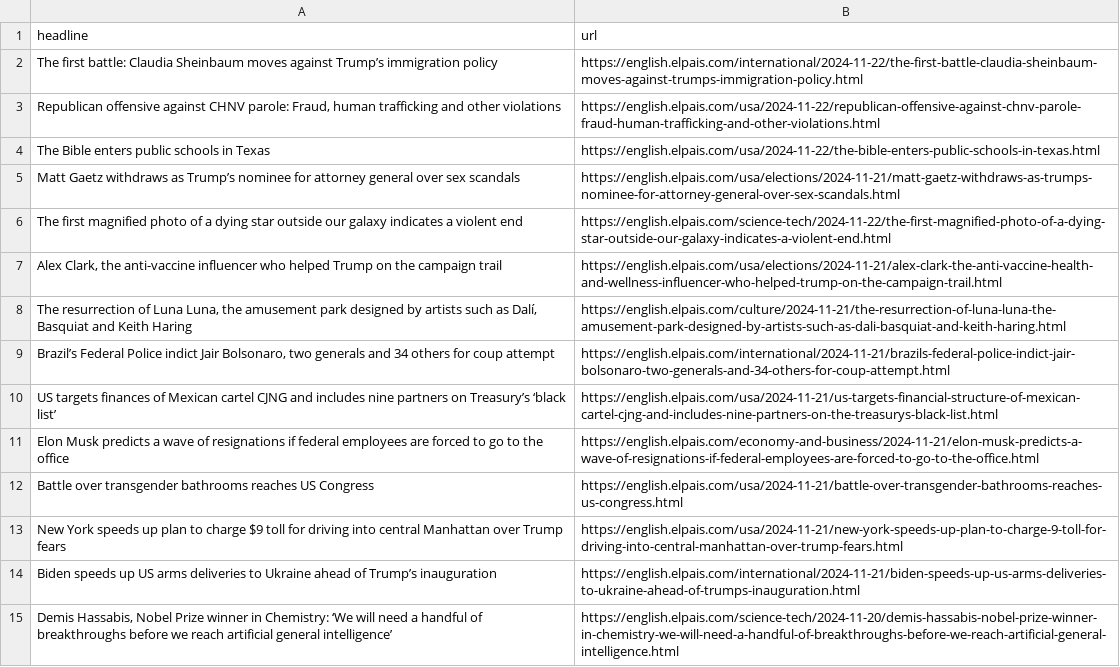
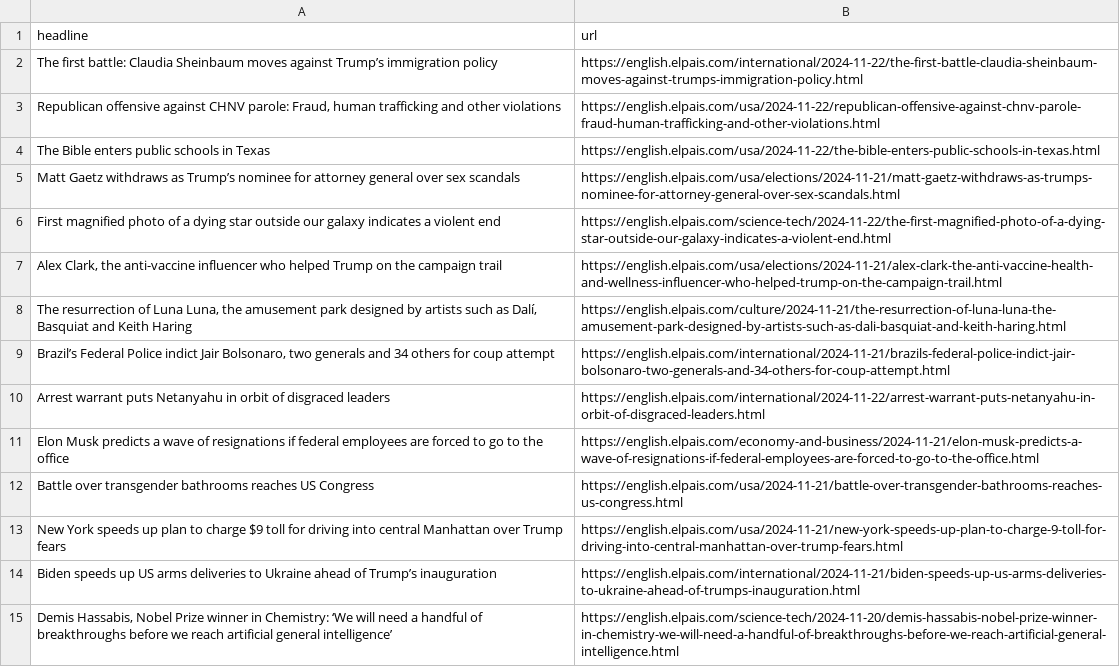
Before and after one commit to architmeta/lede-el-pasi-autoscraper, a CSV file: headlines.csv, drawn as a sheet; only a part is shown.

```diff
--- a/headlines.csv
+++ b/headlines.csv
@@ -5,3 +5,3 @@ The Bible enters public schools in Texas,https://english.elpais.com/usa/2024-11-
 Matt Gaetz withdraws as Trump’s nominee for attorney general over sex scandals,https://english.elpais.com/usa/elections/2024-11-21/matt-gaetz-withdraws-as-trumps-nominee-for-attorney-general-over-sex-scandals.html
-The first magnified photo of a dying star outside our galaxy indicates a violent end,https://english.elpais.com/science-tech/2024-11-22/the-first-magnified-photo-of-a-dying-star-outside-our-galaxy-indicates-a-violent-end.html
+First magnified photo of a dying star outside our galaxy indicates a violent end,https://english.elpais.com/science-tech/2024-11-22/the-first-magnified-photo-of-a-dying-star-outside-our-galaxy-indicates-a-violent-end.html
 "Alex Clark, the anti-vaccine influencer who helped Trump on the campaign trail",https://english.elpais.com/usa/elections/2024-11-21/alex-clark-the-anti-vaccine-health-and-wellness-influencer-who-helped-trump-on-the-campaign-trail.html
@@ -9,3 +9,3 @@ The first magnified photo of a dying star outside our galaxy indicates a violent
 "Brazil’s Federal Police indict Jair Bolsonaro, two generals and 34 others for coup attempt ",https://english.elpais.com/international/2024-11-21/brazils-federal-police-indict-jair-bolsonaro-two-generals-and-34-others-for-coup-attempt.html
-US targets finances of Mexican cartel CJNG and includes nine partners on Treasury’s ‘black list’,https://english.elpais.com/usa/2024-11-21/us-targets-financial-structure-of-mexican-cartel-cjng-and-includes-nine-partners-on-the-treasurys-black-list.html
+Arrest warrant puts Netanyahu in orbit of disgraced leaders,https://english.elpais.com/international/2024-11-22/arrest-warrant-puts-netanyahu-in-orbit-of-disgraced-leaders.html
 Elon Musk predicts a wave of resignations if federal employees are forced to go to the office,https://english.elpais.com/economy-and-business/2024-11-21/elon-musk-predicts-a-wave-of-resignations-if-federal-employees-are-forced-to-go-to-the-office.html
```
